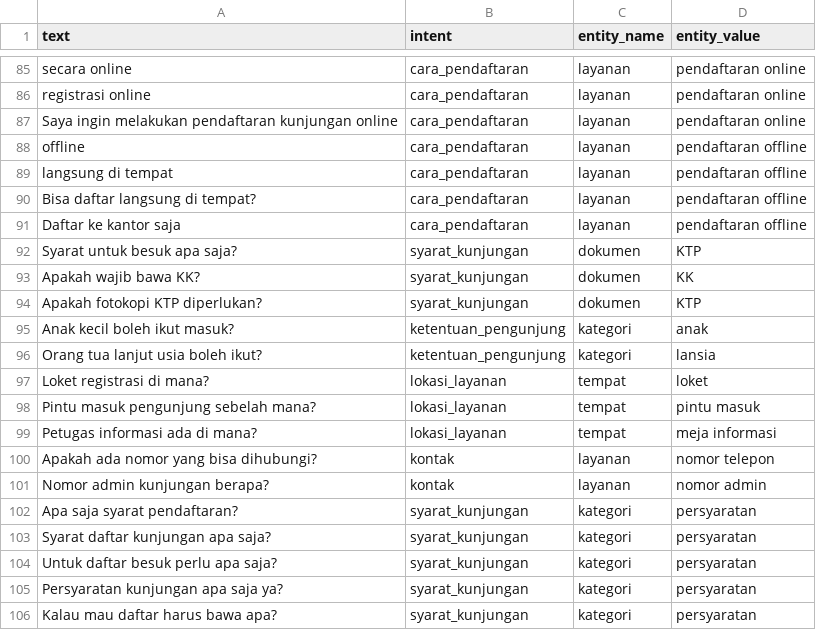
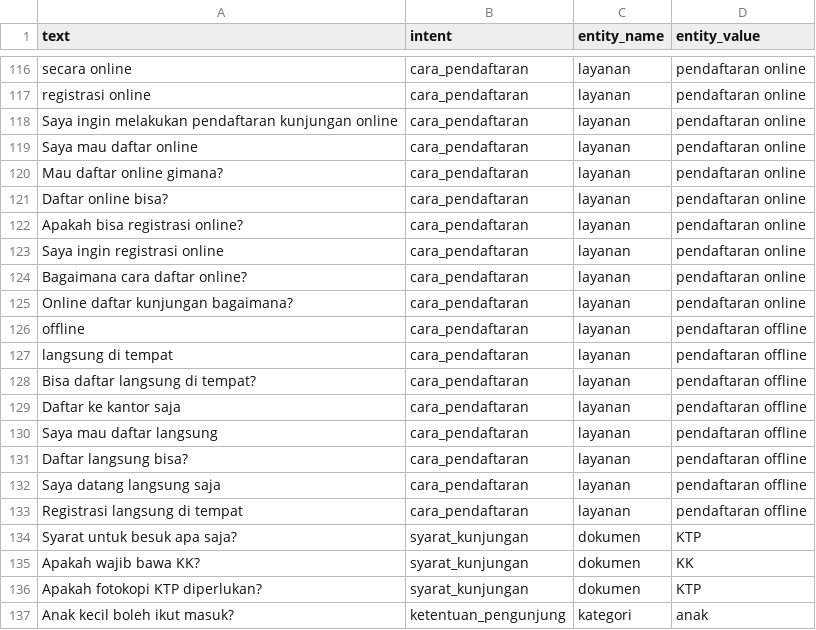
Before and after one commit to MheriS/PAS-Assistant-BackEnd, a CSV file: chatbot-ai/DataChat.csv, drawn as a sheet; only a part is shown, gaps mark what is left out; the shorter side is filled out with more unchanged rows; the diff covers the shown part only.

```diff
--- a/chatbot-ai/DataChat.csv
+++ b/chatbot-ai/DataChat.csv
@@ -87,2 +118,9 @@ text,intent,entity_name,entity_value
 "Saya ingin melakukan pendaftaran kunjungan online",cara_pendaftaran,layanan,pendaftaran online
+"Saya mau daftar online",cara_pendaftaran,layanan,pendaftaran online
+"Mau daftar online gimana?",cara_pendaftaran,layanan,pendaftaran online
+"Daftar online bisa?",cara_pendaftaran,layanan,pendaftaran online
+"Apakah bisa registrasi online?",cara_pendaftaran,layanan,pendaftaran online
+"Saya ingin registrasi online",cara_pendaftaran,layanan,pendaftaran online
+"Bagaimana cara daftar online?",cara_pendaftaran,layanan,pendaftaran online
+"Online daftar kunjungan bagaimana?",cara_pendaftaran,layanan,pendaftaran online
 "offline",cara_pendaftaran,layanan,pendaftaran offline
@@ -91,2 +129,6 @@ text,intent,entity_name,entity_value
 "Daftar ke kantor saja",cara_pendaftaran,layanan,pendaftaran offline
+"Saya mau daftar langsung",cara_pendaftaran,layanan,pendaftaran offline
+"Daftar langsung bisa?",cara_pendaftaran,layanan,pendaftaran offline
+"Saya datang langsung saja",cara_pendaftaran,layanan,pendaftaran offline
+"Registrasi langsung di tempat",cara_pendaftaran,layanan,pendaftaran offline
 "Syarat untuk besuk apa saja?",syarat_kunjungan,dokumen,KTP
```
Also changed, not shown: 31 added rows and 2 moved rows elsewhere in this file, chatbot-ai/DataResponse.csv, 1 other file.
